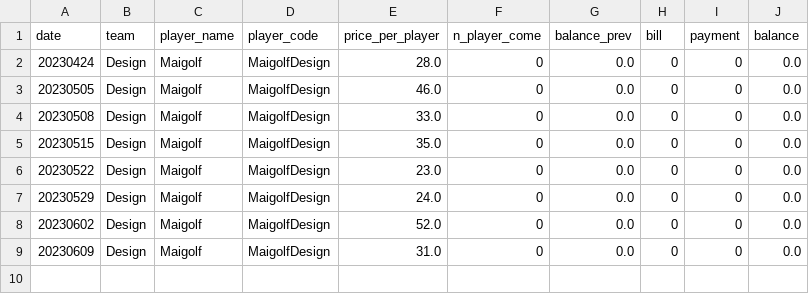
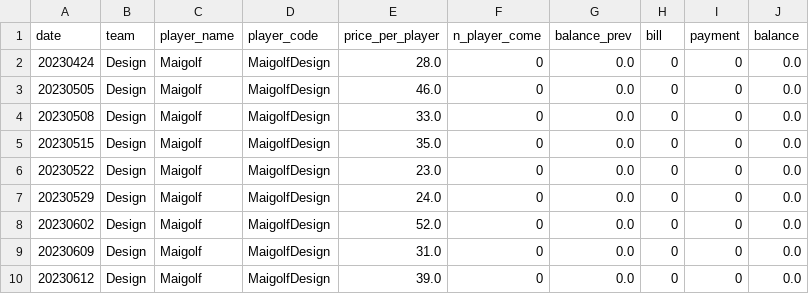
Before and after one commit to BenzSSuk/badminton-payment, a CSV file: account/by_player/balance_Design_Maigolf.csv, drawn as a sheet; the diff names each change by its address in the sheet, - before the commit and + after, or states it on an @@ line.

```diff
--- a/account/by_player/balance_Design_Maigolf.csv
+++ b/account/by_player/balance_Design_Maigolf.csv
+row 10: 20230612 | Design | Maigolf | MaigolfDesign | 39.0 | 0 | 0.0 | 0 | 0 | 0.0
```
Also changed, not shown: account/by_player/balance_Data_Phatter.csv, account/by_player/balance_IoT_Bank.csv, 51 other files.
